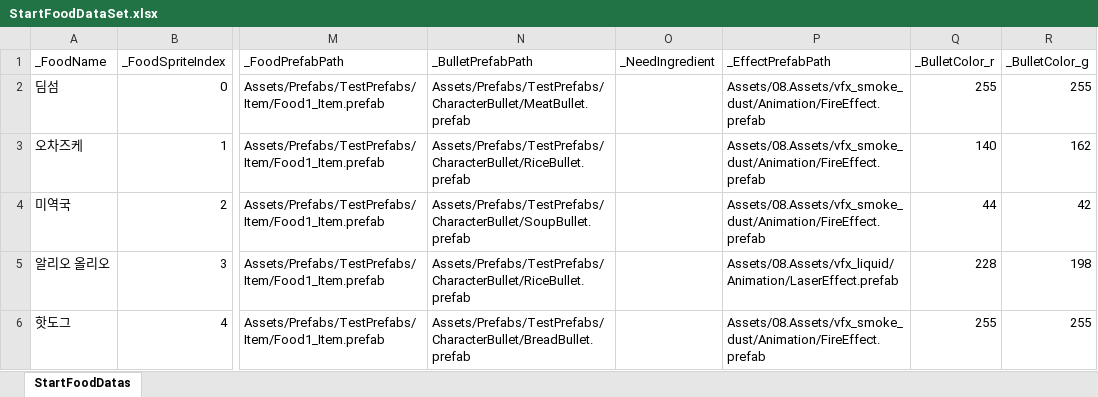
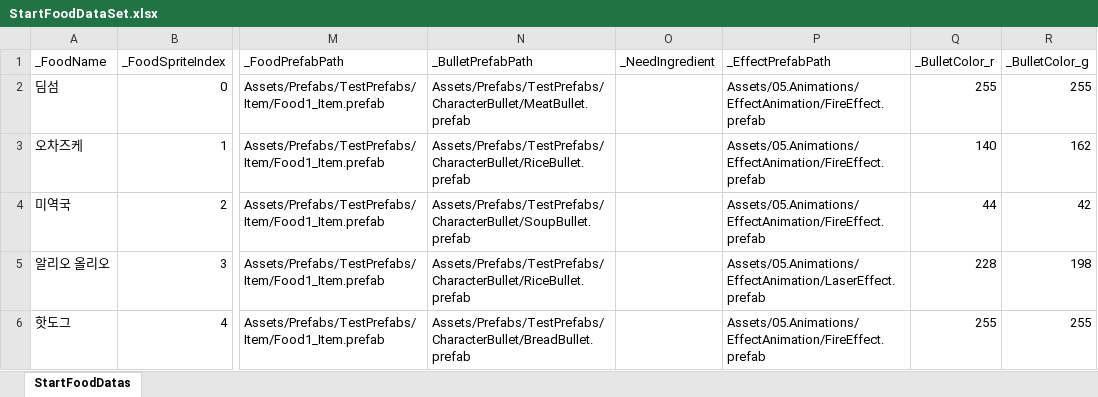
Before and after one commit to JungBin1225/ServeWay, an Excel workbook: ServeWay_Project/Assets/07.Data/StartFoodDataSet.xlsx, sheet StartFoodDatas, drawn as a sheet; only a part is shown, gaps mark what is left out; values as stored, in another font and other column widths than the file's, no borders; the diff names each change by its address in the sheet, - before the commit and + after, or states it on an @@ line.

```diff
--- a/ServeWay_Project/Assets/07.Data/StartFoodDataSet.xlsx (sheet StartFoodDatas)
+++ b/ServeWay_Project/Assets/07.Data/StartFoodDataSet.xlsx (sheet StartFoodDatas)
-P2:P4 (_EffectPrefabPath): Assets/08.Assets/vfx_smoke_dust/Animation/FireEffect.prefab
+P2:P4 (_EffectPrefabPath): Assets/05.Animations/EffectAnimation/FireEffect.prefab
-P5 (_EffectPrefabPath): Assets/08.Assets/vfx_liquid/Animation/LaserEffect.prefab
+P5 (_EffectPrefabPath): Assets/05.Animations/EffectAnimation/LaserEffect.prefab
-P6 (_EffectPrefabPath): Assets/08.Assets/vfx_smoke_dust/Animation/FireEffect.prefab
+P6 (_EffectPrefabPath): Assets/05.Animations/EffectAnimation/FireEffect.prefab
```
Also changed, not shown: ServeWay_Project/Assets/07.Data/FoodDataSet.xlsx, 54 other files.
